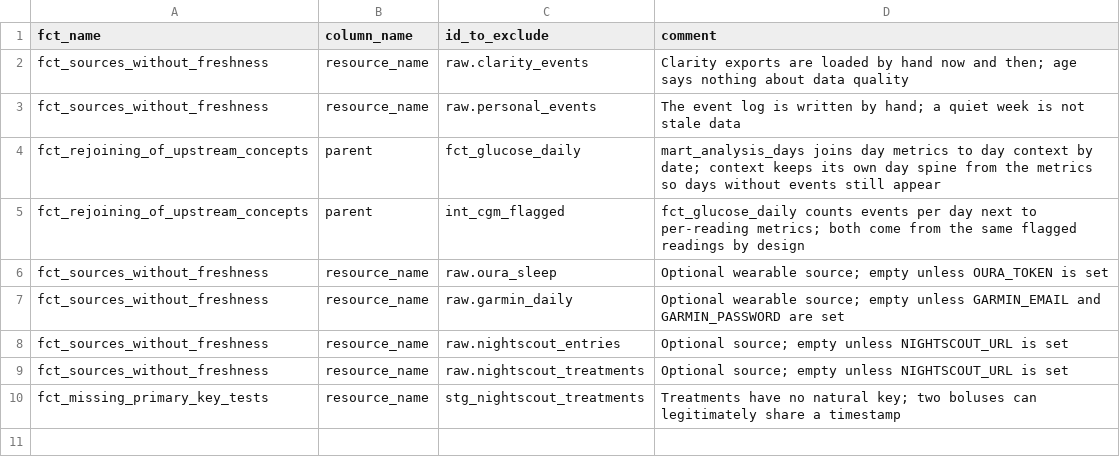
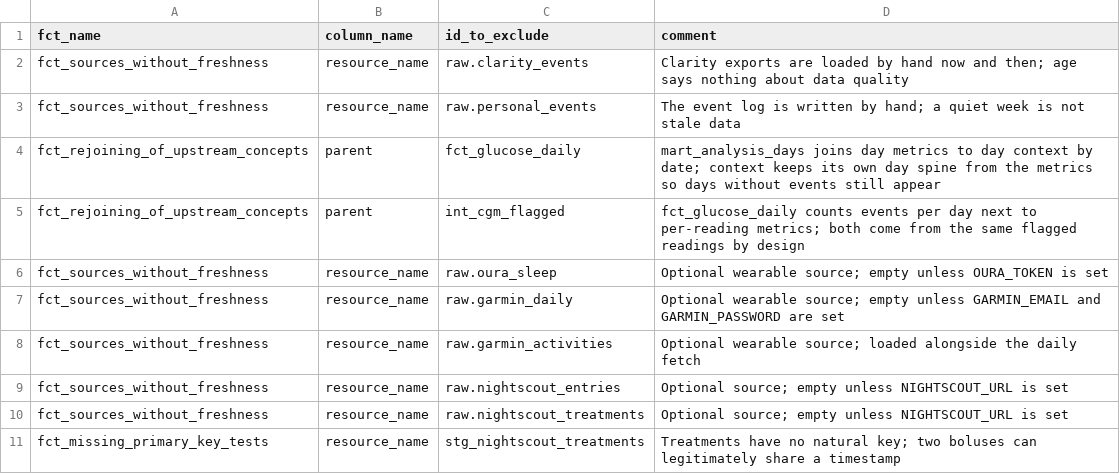
Before and after one commit to Carlosante-art/selvra-analysis, a CSV file: transform/seeds/dbt_project_evaluator_exceptions.csv, drawn as a sheet.

```diff
--- a/transform/seeds/dbt_project_evaluator_exceptions.csv
+++ b/transform/seeds/dbt_project_evaluator_exceptions.csv
@@ -7,2 +7,3 @@ fct_sources_without_freshness,resource_name,raw.oura_sleep,Optional wearable sou
 fct_sources_without_freshness,resource_name,raw.garmin_daily,Optional wearable source; empty unless GARMIN_EMAIL and GARMIN_PASSWORD are set
+fct_sources_without_freshness,resource_name,raw.garmin_activities,Optional wearable source; loaded alongside the daily fetch
 fct_sources_without_freshness,resource_name,raw.nightscout_entries,Optional source; empty unless NIGHTSCOUT_URL is set
```
Also changed, not shown: 7 other files.
